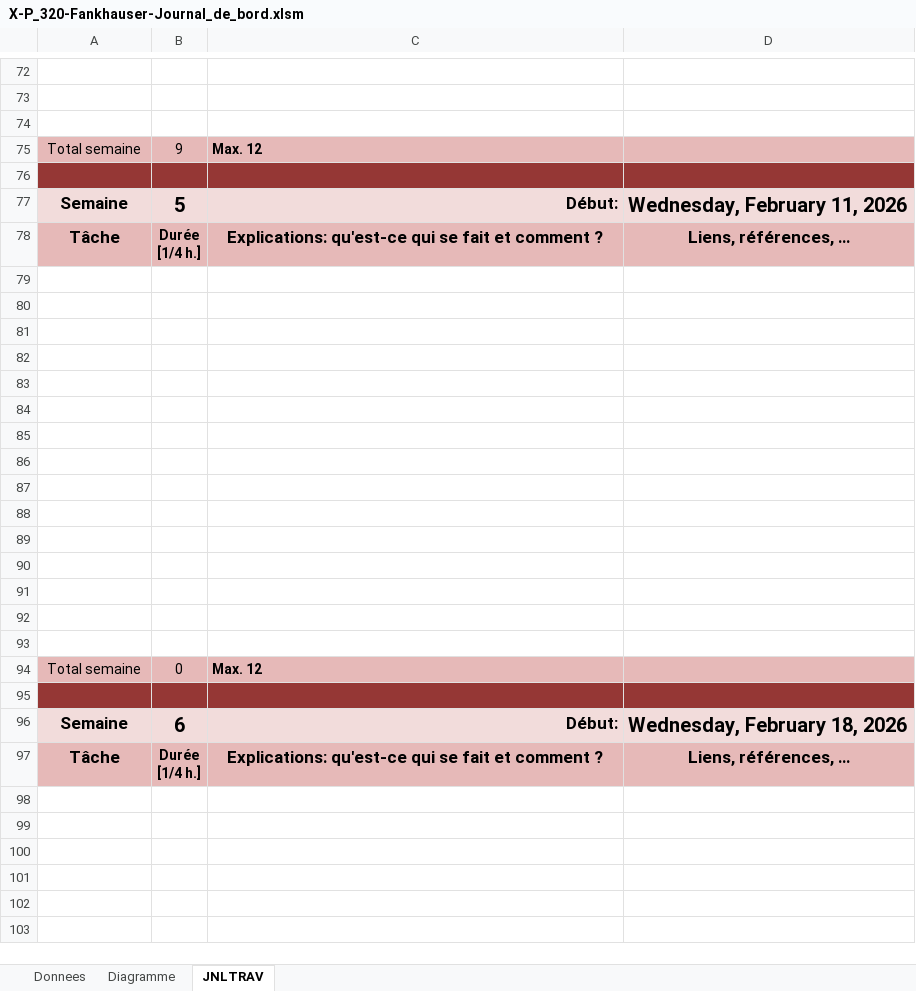
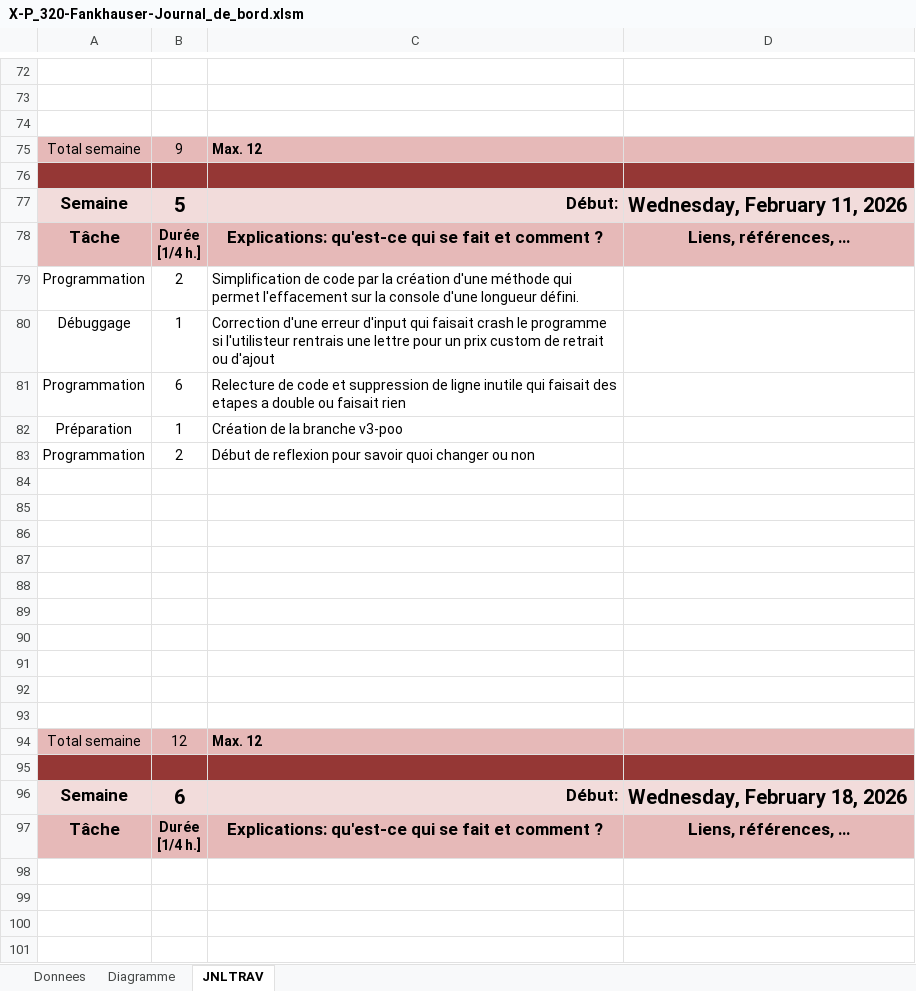
Before and after one commit to Qu4nd1/oo-them-all, an Excel workbook: doc/X-P_320-Fankhauser-Journal_de_bord.xlsm, sheet JNLTRAV, drawn as a sheet; only a part is shown, gaps mark what is left out; the shorter side is filled out with more unchanged rows; values as stored, in another font and other column widths than the file's, no borders; charts and pictures not drawn; removed rows and columns are numbered as before the commit, all else as after; the diff names each change by its address in the sheet, - before the commit and + after, or states it on an @@ line.

Commit message:
chore(Update work journal): Updated the work journal with what was done today

```diff
--- a/doc/X-P_320-Fankhauser-Journal_de_bord.xlsm (sheet JNLTRAV)
+++ b/doc/X-P_320-Fankhauser-Journal_de_bord.xlsm (sheet JNLTRAV)
+row 79: Programmation | 2 | Simplification de code par la création d'une méthode qui permet l'effacement sur la console d'une longueur défini.
+row 80: Débuggage | 1 | Correction d'une erreur d'input qui faisait crash le programme si l'utilisteur rentrais une lettre pour un prix custom de retrait ou d'ajout
+row 81: Programmation | 6 | Relecture de code et suppression de ligne inutile qui faisait des etapes a double ou faisait rien
+row 82: Préparation | 1 | Création de la branche v3-poo
+row 83: Programmation | 2 | Début de reflexion pour savoir quoi changer ou non
-row 89: (empty)
-row 90: (empty)
-row 91: (empty)
-row 92: (empty)
-row 93: (empty)
-B94: 0
+B94: 12
```
Also changed, not shown: charts or pictures.
